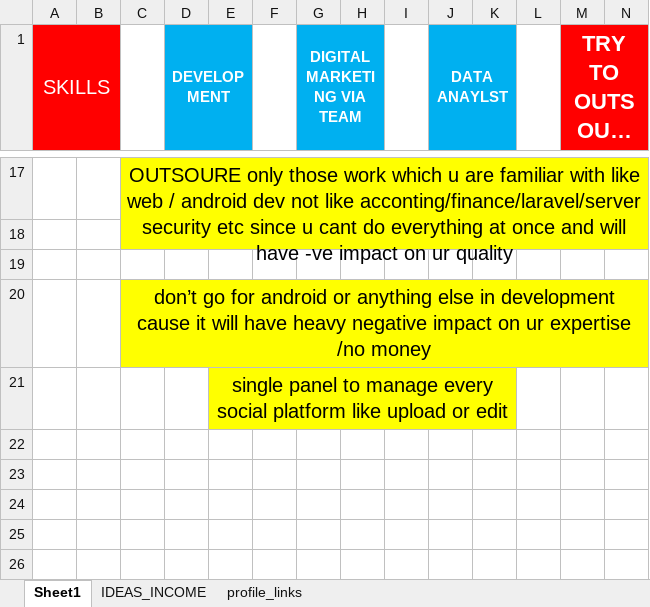
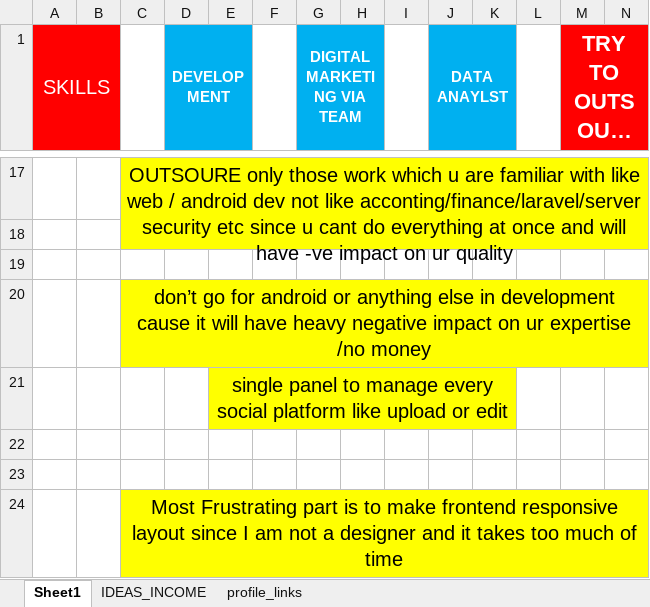
Before and after one commit to Talib111/IMP_EXCEL, an Excel workbook: SKILLS.xlsx, sheet Sheet1, drawn as a sheet; only a part is shown, gaps mark what is left out; long unchanged cells end in …; values as stored, in another font and other column widths than the file's, no borders; conditional formats not drawn; the diff names each change by its address in the sheet, - before the commit and + after, or states it on an @@ line.

```diff
--- a/SKILLS.xlsx (sheet Sheet1)
+++ b/SKILLS.xlsx (sheet Sheet1)
+row 22: (empty)
+row 23: (empty)
+row 24:  |  | Most Frustrating part is to make frontend responsive layout since I am not a designer and it takes too much of time
```
Also changed, not shown: DAILY TARGET STATUS.xlsx, Invoice_jh_aus.xlsm.
